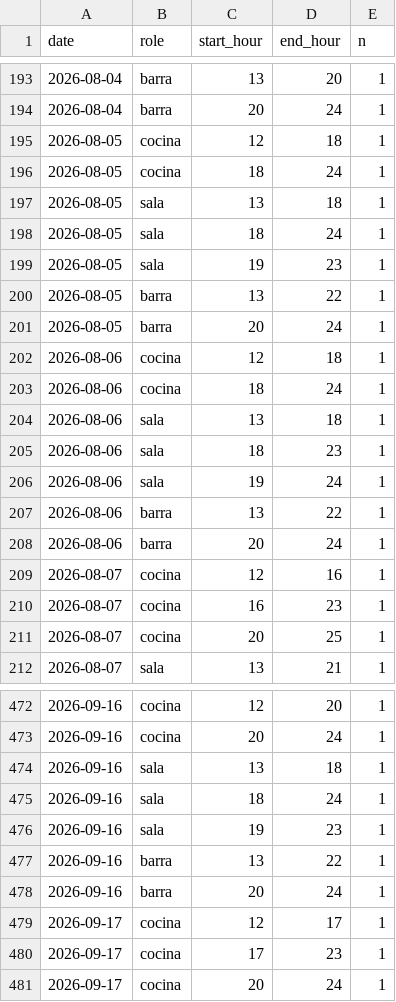
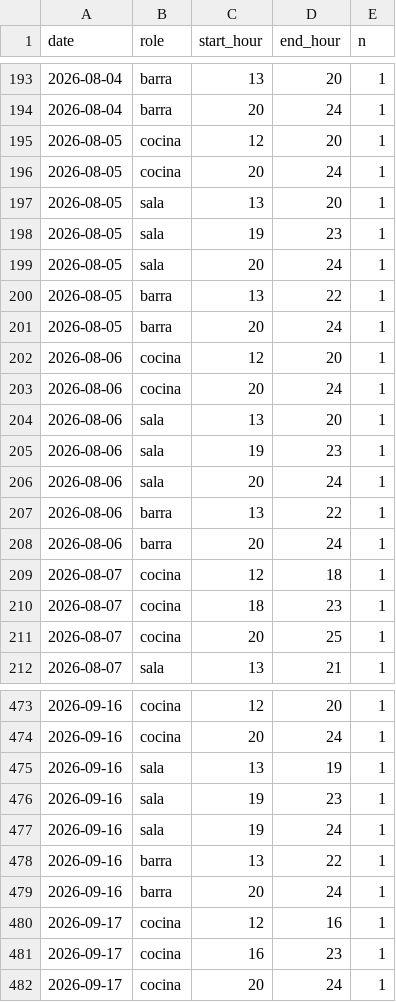
Before and after one commit to AlvaroVerona/prime-cost, a CSV file: reports/outputs/staffing_plan.csv, drawn as a sheet; only a part is shown, gaps mark what is left out; the diff covers the shown part only.

```diff
--- a/reports/outputs/staffing_plan.csv
+++ b/reports/outputs/staffing_plan.csv
@@ -194,18 +194,18 @@ date,role,start_hour,end_hour,n
 2026-08-04,barra,20,24,1
-2026-08-05,cocina,12,18,1
-2026-08-05,cocina,18,24,1
-2026-08-05,sala,13,18,1
-2026-08-05,sala,18,24,1
+2026-08-05,cocina,12,20,1
+2026-08-05,cocina,20,24,1
+2026-08-05,sala,13,20,1
 2026-08-05,sala,19,23,1
+2026-08-05,sala,20,24,1
 2026-08-05,barra,13,22,1
 2026-08-05,barra,20,24,1
-2026-08-06,cocina,12,18,1
-2026-08-06,cocina,18,24,1
-2026-08-06,sala,13,18,1
-2026-08-06,sala,18,23,1
-2026-08-06,sala,19,24,1
+2026-08-06,cocina,12,20,1
+2026-08-06,cocina,20,24,1
+2026-08-06,sala,13,20,1
+2026-08-06,sala,19,23,1
+2026-08-06,sala,20,24,1
 2026-08-06,barra,13,22,1
 2026-08-06,barra,20,24,1
-2026-08-07,cocina,12,16,1
-2026-08-07,cocina,16,23,1
+2026-08-07,cocina,12,18,1
+2026-08-07,cocina,18,23,1
 2026-08-07,cocina,20,25,1
@@ -473,9 +474,9 @@ date,role,start_hour,end_hour,n
 2026-09-16,cocina,20,24,1
-2026-09-16,sala,13,18,1
-2026-09-16,sala,18,24,1
+2026-09-16,sala,13,19,1
 2026-09-16,sala,19,23,1
+2026-09-16,sala,19,24,1
 2026-09-16,barra,13,22,1
 2026-09-16,barra,20,24,1
-2026-09-17,cocina,12,17,1
-2026-09-17,cocina,17,23,1
+2026-09-17,cocina,12,16,1
+2026-09-17,cocina,16,23,1
 2026-09-17,cocina,20,24,1
```
Also changed, not shown: 7 added rows, 5 removed rows and 66 edited cells elsewhere in this file, 23 other files.
